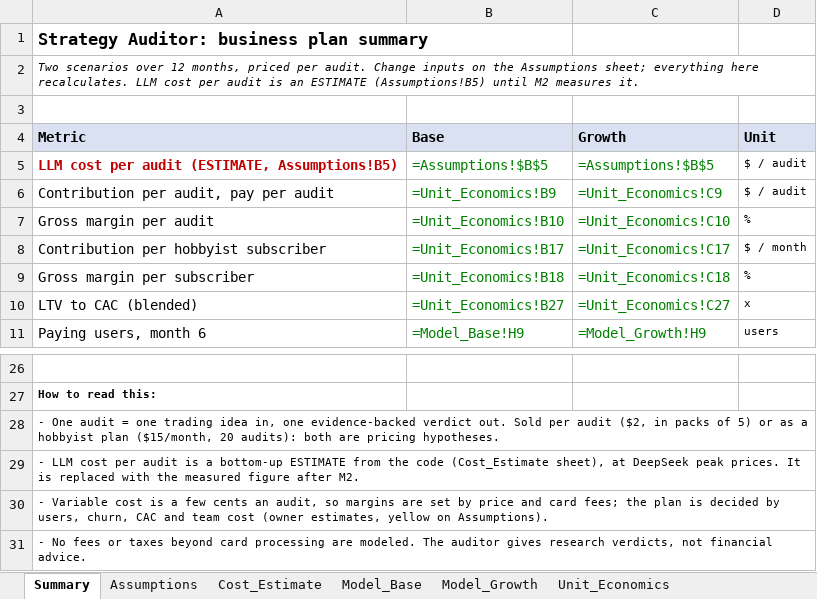
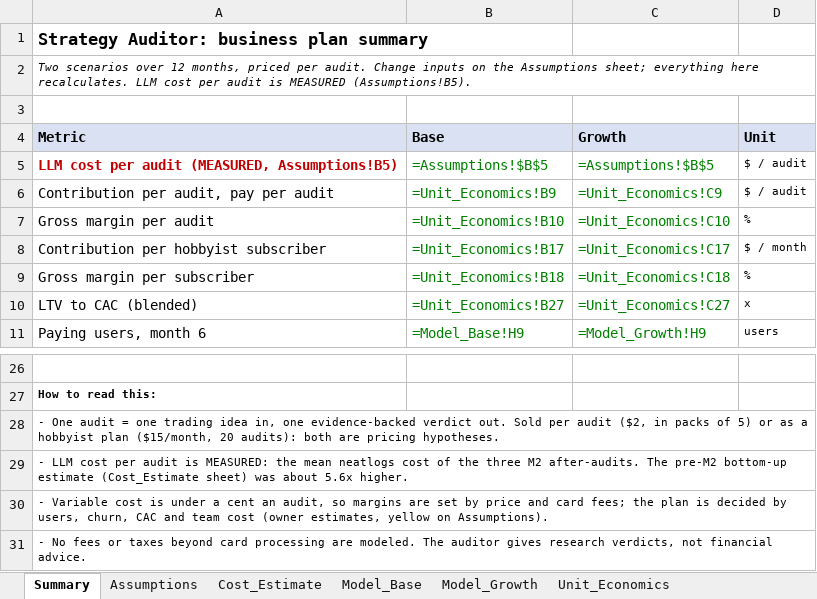
Before and after one commit to Elena549-prog/Hackathon_neatlogs, an Excel workbook: results/business_model.xlsx, sheet Summary, drawn as a sheet; only a part is shown, gaps mark what is left out; values as stored, in another font and other column widths than the file's, no borders; formulas without a stored value are shown as written; the diff names each change by its address in the sheet, - before the commit and + after, or states it on an @@ line.

```diff
--- a/results/business_model.xlsx (sheet Summary)
+++ b/results/business_model.xlsx (sheet Summary)
-A2 (Metric): …audit is an ESTIMATE (Assumptions!B5) until M2 measures it.
+A2 (Metric): …audit is MEASURED (Assumptions!B5).
-A5 (Metric): LLM cost per audit (ESTIMATE, Assumptions!B5)
+A5 (Metric): LLM cost per audit (MEASURED, Assumptions!B5)
-A29 (Metric): …audit is a bottom-up ESTIMATE from the code (Cost_Estimate sheet), at DeepSeek peak prices. It is replaced with the measured figure after M2.
+A29 (Metric): …audit is MEASURED: the mean neatlogs cost of the three M2 after-audits. The pre-M2 bottom-up estimate (Cost_Estimate sheet) was about 5.6x higher.
-A30 (Metric): …cost is a few cents an audit,…
+A30 (Metric): …cost is under a cent an audit,…
```
Also changed, not shown: sheet Assumptions, sheet Cost_Estimate, sheet Unit_Economics, sheet Model_Base, sheet Model_Growth, 5 other files.
